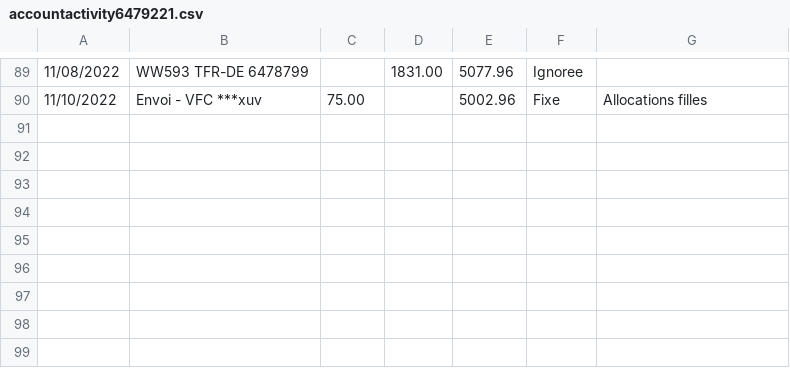
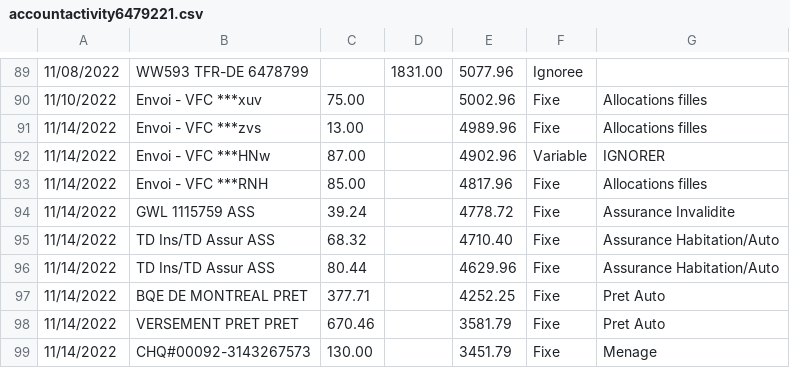
Before and after one commit to bercy46/TabulaPreProcessor, a CSV file: src/main/resources/accountactivity6479221.csv, drawn as a sheet; only a part is shown, gaps mark what is left out; the diff names each change by its address in the sheet, - before the commit and + after, or states it on an @@ line.

```diff
--- a/src/main/resources/accountactivity6479221.csv
+++ b/src/main/resources/accountactivity6479221.csv
+row 91: 11/14/2022 | Envoi - VFC ***zvs | 13.00 |  | 4989.96 | Fixe | Allocations filles
+row 92: 11/14/2022 | Envoi - VFC ***HNw | 87.00 |  | 4902.96 | Variable | IGNORER
+row 93: 11/14/2022 | Envoi - VFC ***RNH | 85.00 |  | 4817.96 | Fixe | Allocations filles
+row 94: 11/14/2022 | GWL 1115759 ASS | 39.24 |  | 4778.72 | Fixe | Assurance Invalidite
+row 95: 11/14/2022 | TD Ins/TD Assur ASS | 68.32 |  | 4710.40 | Fixe | Assurance Habitation/Auto
+row 96: 11/14/2022 | TD Ins/TD Assur ASS | 80.44 |  | 4629.96 | Fixe | Assurance Habitation/Auto
+row 97: 11/14/2022 | BQE DE MONTREAL PRET | 377.71 |  | 4252.25 | Fixe | Pret Auto
+row 98: 11/14/2022 | VERSEMENT PRET PRET | 670.46 |  | 3581.79 | Fixe | Pret Auto
+row 99: 11/14/2022 | CHQ#00092-3143267573 | 130.00 |  | 3451.79 | Fixe | Menage
```
Also changed, not shown: 4 other files.
